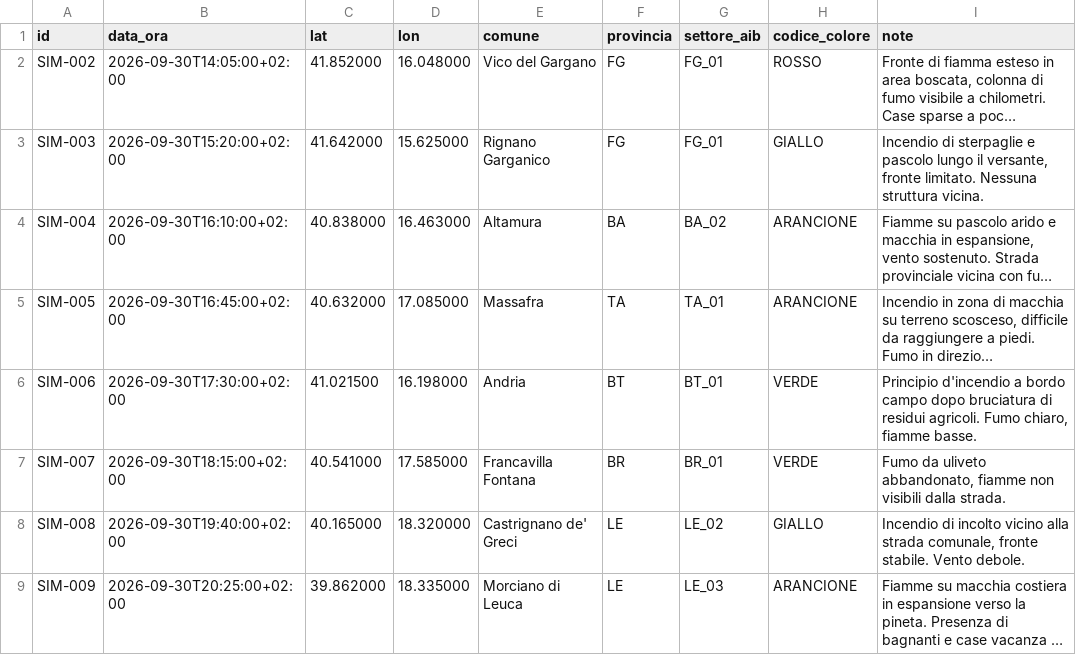
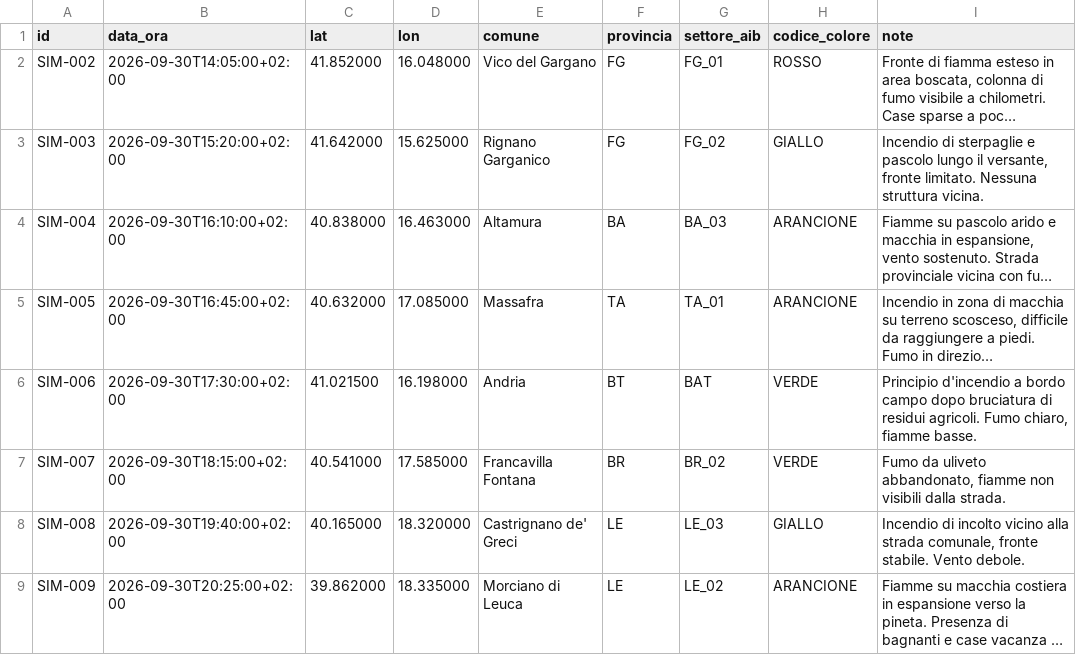
Before and after one commit to datalab-unisalento/flairmap.github.io, a CSV file: data/incendi_attivi.csv, drawn as a sheet; long unchanged cells end in …; the diff names each change by its address in the sheet, - before the commit and + after, or states it on an @@ line.

```diff
--- a/data/incendi_attivi.csv
+++ b/data/incendi_attivi.csv
-G3 (settore_aib): FG_01
+G3 (settore_aib): FG_02
-G4 (settore_aib): BA_02
+G4 (settore_aib): BA_03
-G6 (settore_aib): BT_01
+G6 (settore_aib): BAT
-G7 (settore_aib): BR_01
+G7 (settore_aib): BR_02
-G8 (settore_aib): LE_02
+G8 (settore_aib): LE_03
-G9 (settore_aib): LE_03
+G9 (settore_aib): LE_02
```
Also changed, not shown: data/segnalazione_simulata.csv, 9 other files.
